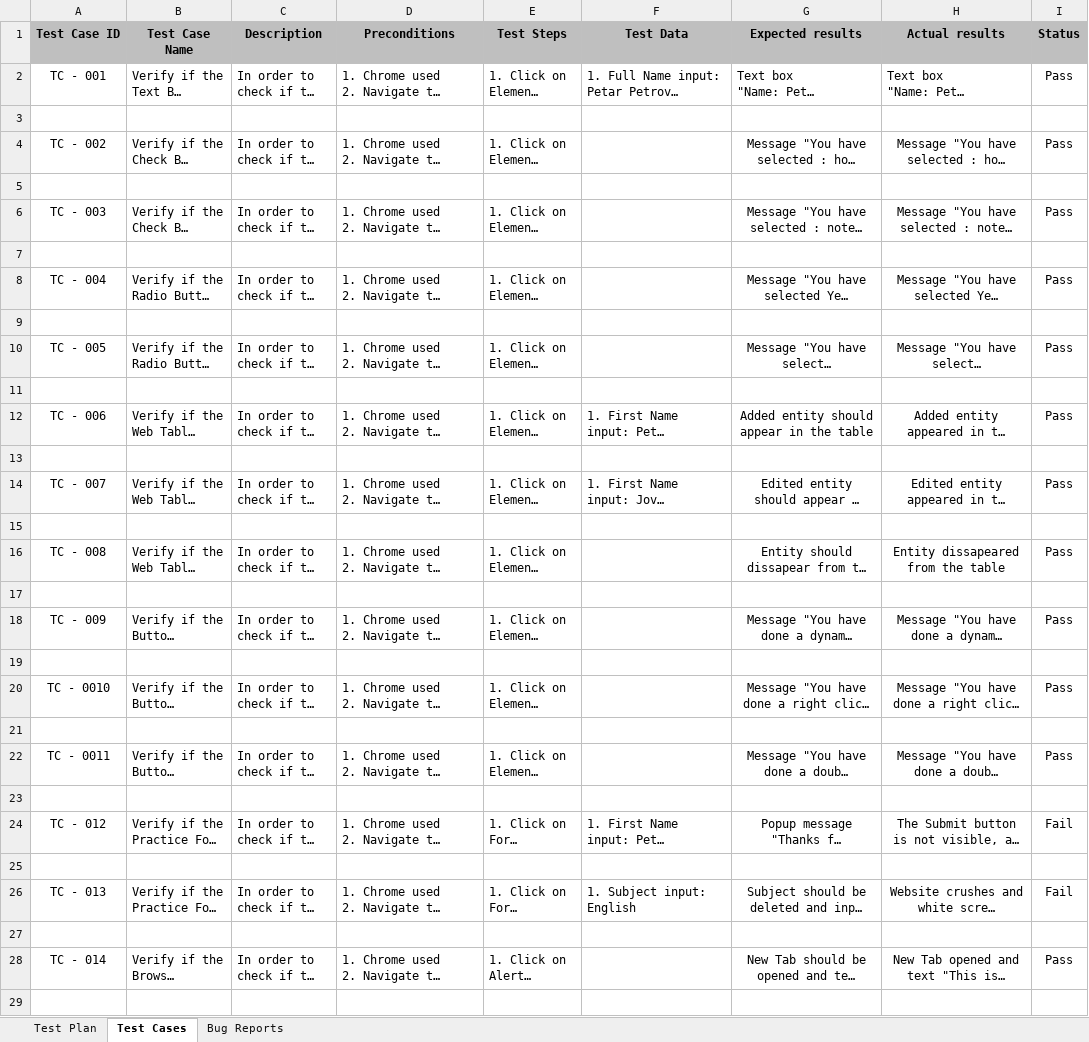
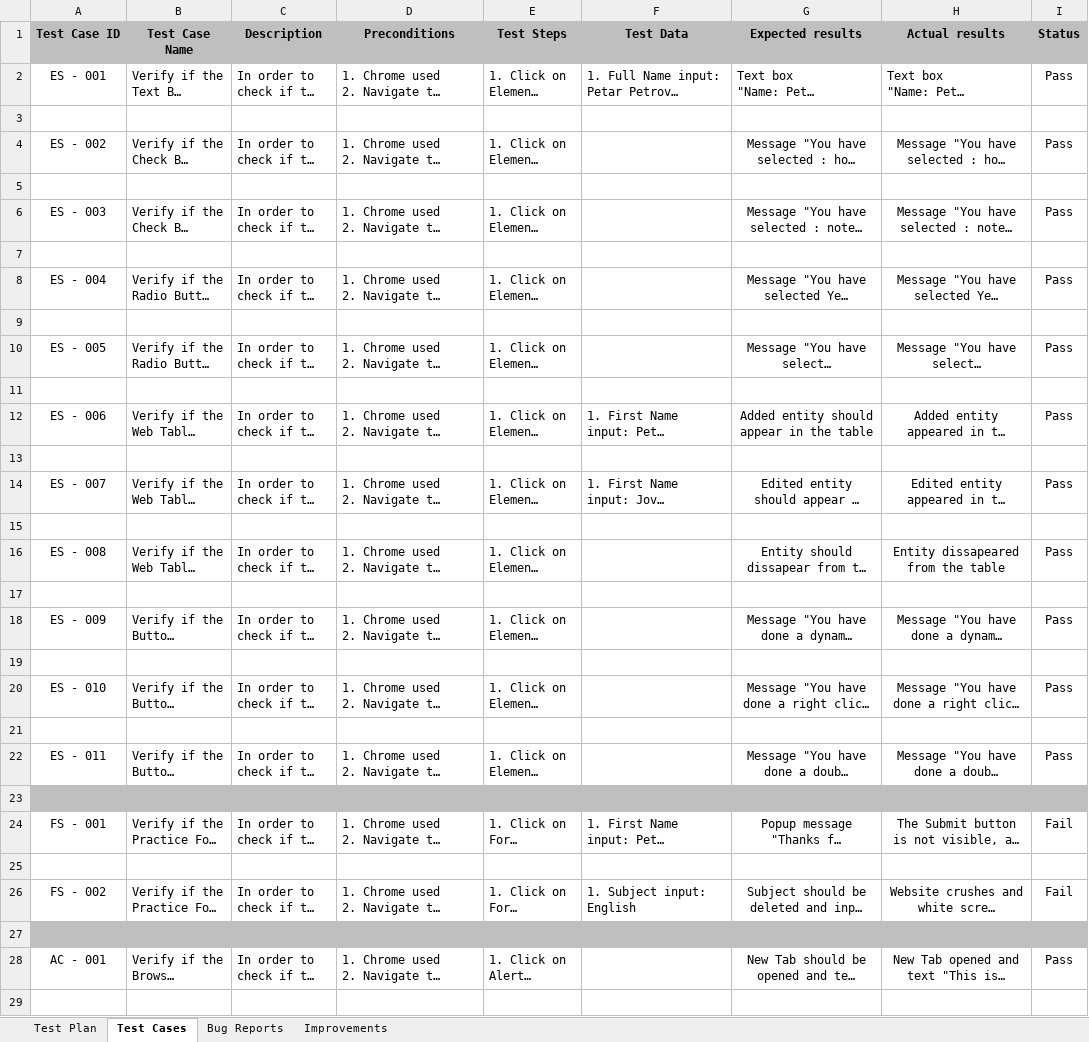
Before and after one commit to MilanCorluka369/Final_Project, an Excel workbook: TestCases(FinalProject).xlsx, sheet Test Cases, drawn as a sheet; only a part is shown; long unchanged cells end in …; values as stored, in another font and other column widths than the file's, no borders; the diff covers the shown part only; the diff names each change by its address in the sheet, - before the commit and + after, or states it on an @@ line.

Commit message:
Final Project

```diff
--- a/TestCases(FinalProject).xlsx (sheet Test Cases)
+++ b/TestCases(FinalProject).xlsx (sheet Test Cases)
+sheet tab: Improvements
-A2 (Test Case ID): TC - 001
+A2 (Test Case ID): ES - 001
-A4 (Test Case ID): TC - 002
+A4 (Test Case ID): ES - 002
-A6 (Test Case ID): TC - 003
+A6 (Test Case ID): ES - 003
-A8 (Test Case ID): TC - 004
+A8 (Test Case ID): ES - 004
-A10 (Test Case ID): TC - 005
+A10 (Test Case ID): ES - 005
-A12 (Test Case ID): TC - 006
+A12 (Test Case ID): ES - 006
-A14 (Test Case ID): TC - 007
+A14 (Test Case ID): ES - 007
-A16 (Test Case ID): TC - 008
+A16 (Test Case ID): ES - 008
-A18 (Test Case ID): TC - 009
+A18 (Test Case ID): ES - 009
-A20 (Test Case ID): TC - 0010
+A20 (Test Case ID): ES - 010
-A22 (Test Case ID): TC - 0011
+A22 (Test Case ID): ES - 011
-A23:I23 fill: none
+A23:I23 fill: #BFBFBF
-A24 (Test Case ID): TC - 012
+A24 (Test Case ID): FS - 001
-A26 (Test Case ID): TC - 013
+A26 (Test Case ID): FS - 002
-A27:I27 fill: none
+A27:I27 fill: #BFBFBF
-A28 (Test Case ID): TC - 014
+A28 (Test Case ID): AC - 001
```
Also changed, not shown: 8 edited cells elsewhere in this sheet, sheet Bug Reports, sheet Test Plan, charts or pictures.
